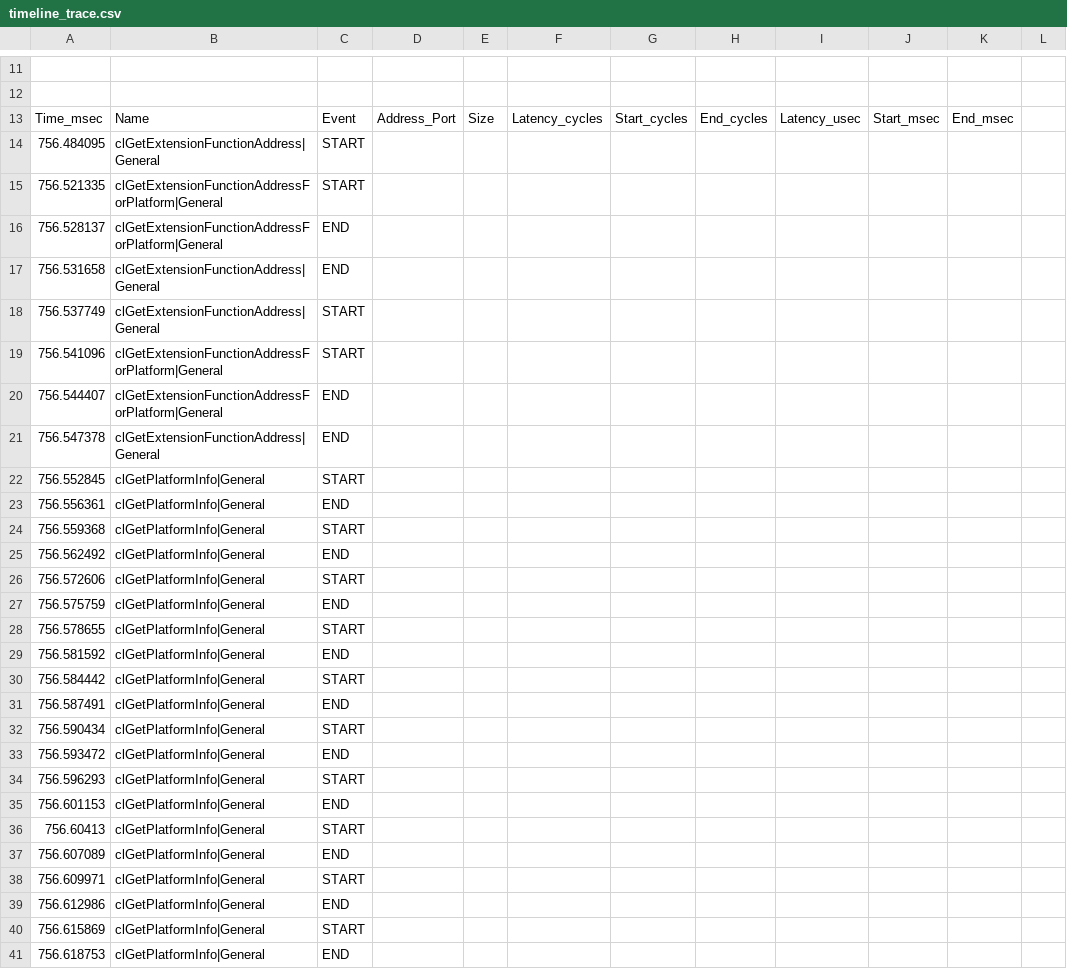
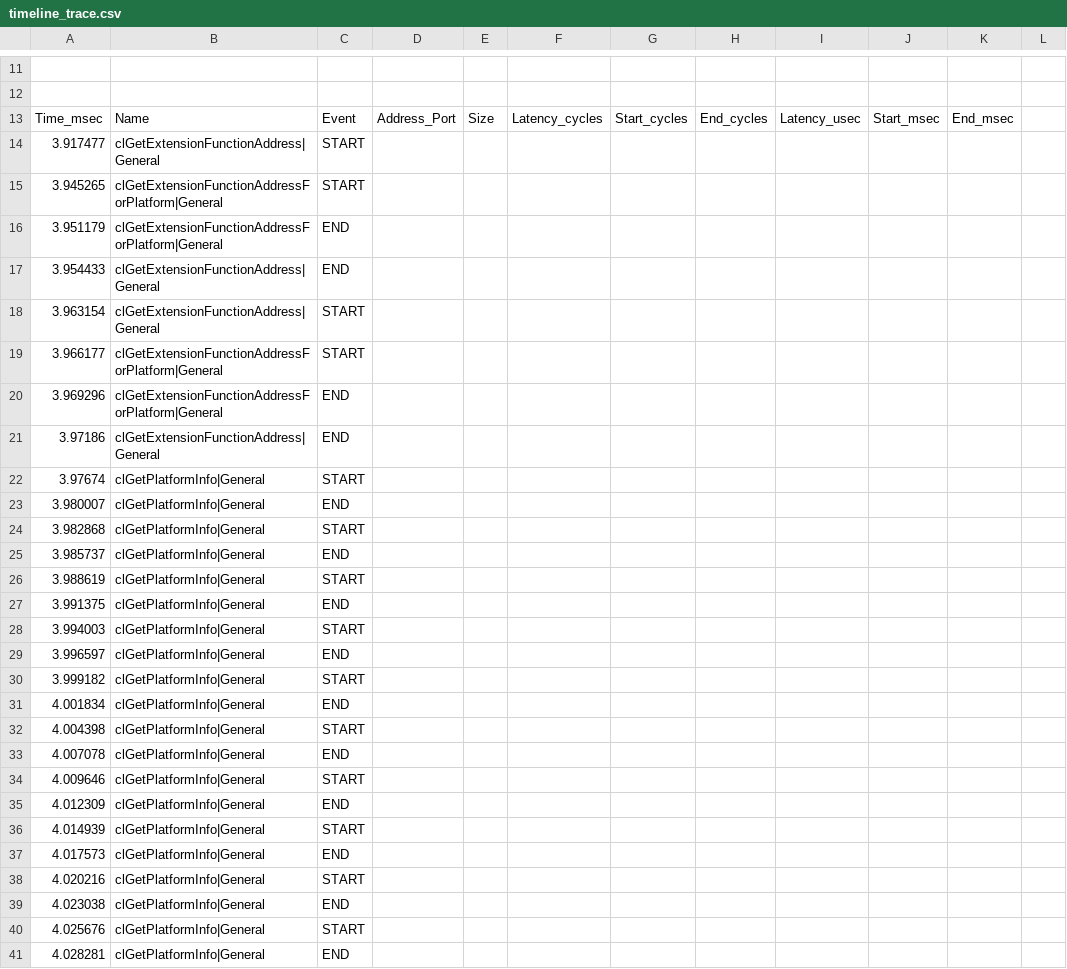
Before and after one commit to greywolf37/FPGA_accelerated_CNN, a CSV file: timeline_trace.csv, drawn as a sheet; only a part is shown, gaps mark what is left out; the diff covers the shown part only; the diff names each change by its address in the sheet, - before the commit and + after, or states it on an @@ line.

```diff
--- a/timeline_trace.csv
+++ b/timeline_trace.csv
-A14: 756.484095
+A14: 3.917477
-A15: 756.521335
+A15: 3.945265
-A16: 756.528137
+A16: 3.951179
-A17: 756.531658
+A17: 3.954433
-A18: 756.537749
+A18: 3.963154
-A19: 756.541096
+A19: 3.966177
-A20: 756.544407
+A20: 3.969296
-A21: 756.547378
+A21: 3.97186
-A22: 756.552845
+A22: 3.97674
-A23: 756.556361
+A23: 3.980007
-A24: 756.559368
+A24: 3.982868
-A25: 756.562492
+A25: 3.985737
-A26: 756.572606
+A26: 3.988619
-A27: 756.575759
+A27: 3.991375
-A28: 756.578655
+A28: 3.994003
-A29: 756.581592
+A29: 3.996597
-A30: 756.584442
+A30: 3.999182
-A31: 756.587491
+A31: 4.001834
-A32: 756.590434
+A32: 4.004398
-A33: 756.593472
+A33: 4.007078
-A34: 756.596293
+A34: 4.009646
-A35: 756.601153
+A35: 4.012309
-A36: 756.60413
+A36: 4.014939
-A37: 756.607089
+A37: 4.017573
-A38: 756.609971
+A38: 4.020216
-A39: 756.612986
+A39: 4.023038
-A40: 756.615869
+A40: 4.025676
-A41: 756.618753
+A41: 4.028281
```
Also changed, not shown: 24 removed rows and 22 edited cells elsewhere in this file, profile_summary.csv, reports/vdot.sw_emu/profile_summary.csv, 34 other files.
